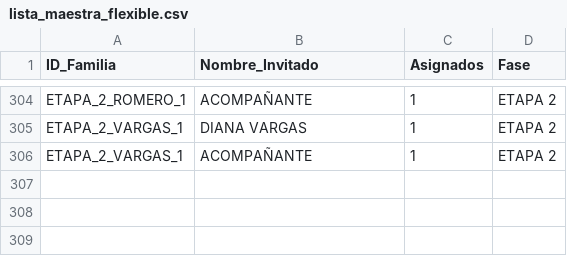
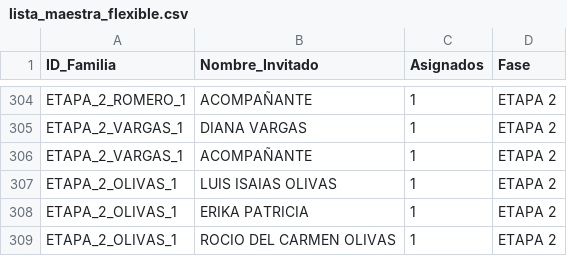
Before and after one commit to laizaydavidboda/invitacion-boda-flask, a CSV file: lista_maestra_flexible.csv, drawn as a sheet; only a part is shown, gaps mark what is left out; the diff names each change by its address in the sheet, - before the commit and + after, or states it on an @@ line.

```diff
--- a/lista_maestra_flexible.csv
+++ b/lista_maestra_flexible.csv
+row 307: ETAPA_2_OLIVAS_1 | LUIS ISAIAS OLIVAS | 1 | ETAPA 2
+row 308: ETAPA_2_OLIVAS_1 | ERIKA PATRICIA | 1 | ETAPA 2
+row 309: ETAPA_2_OLIVAS_1 | ROCIO DEL CARMEN OLIVAS | 1 | ETAPA 2
```
